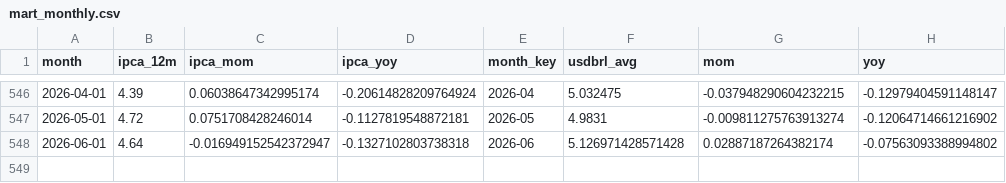
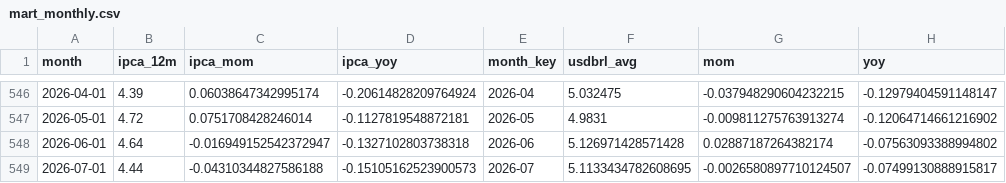
Before and after one commit to gabrielnicolini/br-macro-lakehouse, a CSV file: data/silver/mart_monthly.csv, drawn as a sheet; only a part is shown, gaps mark what is left out.

```diff
--- a/data/silver/mart_monthly.csv
+++ b/data/silver/mart_monthly.csv
@@ -548 +548,2 @@ month,ipca_12m,ipca_mom,ipca_yoy,month_key,usdbrl_avg,mom,yoy
 2026-06-01,4.64,-0.016949152542372947,-0.1327102803738318,2026-06,5.126971428571428,0.02887187264382174,-0.07563093388994802
+2026-07-01,4.44,-0.04310344827586188,-0.15105162523900573,2026-07,5.1133434782608695,-0.0026580897710124507,-0.07499130888915817
```
Also changed, not shown: data/silver/fx_usdbrl_monthly.csv, data/silver/ipca_12m_monthly.csv.
